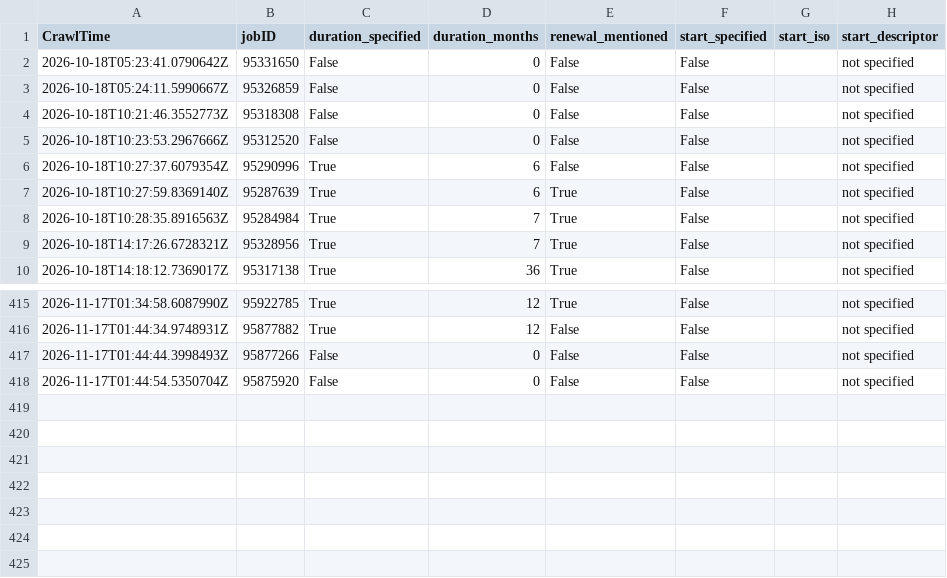
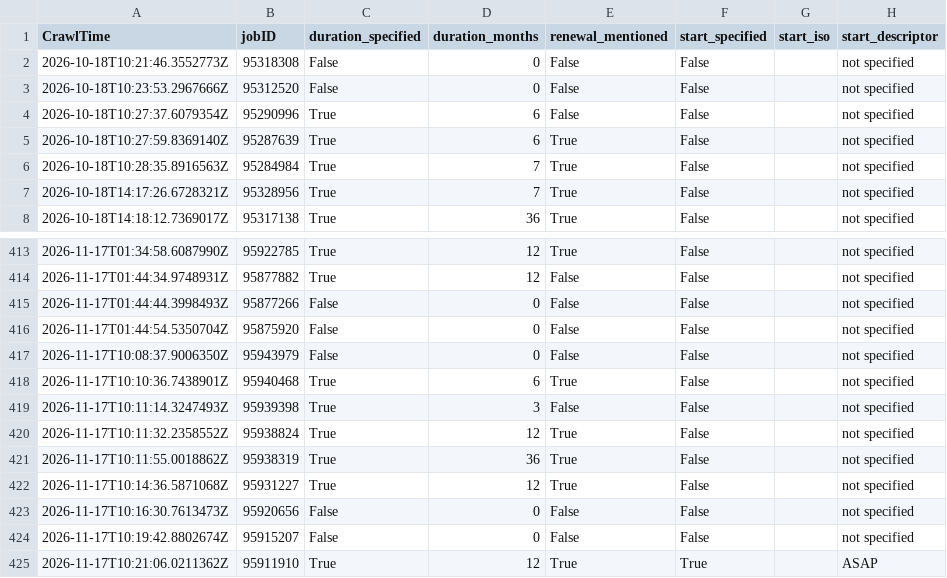
Before and after one commit to adverbdizzy7d/Seek-Jobs, a CSV file: data/seek_jobs.csv, drawn as a sheet; only a part is shown, gaps mark what is left out; removed rows and columns are numbered as before the commit, all else as after; the diff names each change by its address in the sheet, - before the commit and + after, or states it on an @@ line.

```diff
--- a/data/seek_jobs.csv
+++ b/data/seek_jobs.csv
-row 2: 2026-10-18T05:23:41.0790642Z | 95331650 | False | 0 | False | False |  | not specified
-row 3: 2026-10-18T05:24:11.5990667Z | 95326859 | False | 0 | False | False |  | not specified
+row 417: 2026-11-17T10:08:37.9006350Z | 95943979 | False | 0 | False | False |  | not specified
+row 418: 2026-11-17T10:10:36.7438901Z | 95940468 | True | 6 | True | False |  | not specified
+row 419: 2026-11-17T10:11:14.3247493Z | 95939398 | True | 3 | False | False |  | not specified
+row 420: 2026-11-17T10:11:32.2358552Z | 95938824 | True | 12 | True | False |  | not specified
+row 421: 2026-11-17T10:11:55.0018862Z | 95938319 | True | 36 | True | False |  | not specified
+row 422: 2026-11-17T10:14:36.5871068Z | 95931227 | True | 12 | True | False |  | not specified
+row 423: 2026-11-17T10:16:30.7613473Z | 95920656 | False | 0 | False | False |  | not specified
+row 424: 2026-11-17T10:19:42.8802674Z | 95915207 | False | 0 | False | False |  | not specified
+row 425: 2026-11-17T10:21:06.0211362Z | 95911910 | True | 12 | True | True |  | ASAP
```
